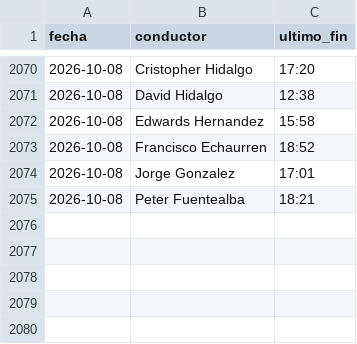
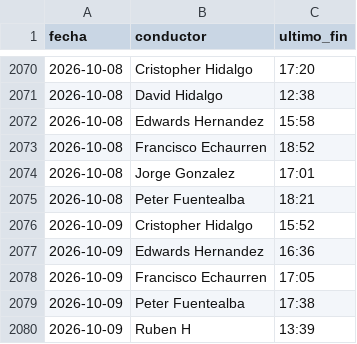
Before and after one commit to rubness007/qz-13a41abc58, a CSV file: 5d1b7c3a.csv, drawn as a sheet; only a part is shown, gaps mark what is left out; the diff names each change by its address in the sheet, - before the commit and + after, or states it on an @@ line.

Commit message:
Jornadas 2026-10-09

```diff
--- a/5d1b7c3a.csv
+++ b/5d1b7c3a.csv
+row 2076: 2026-10-09 | Cristopher Hidalgo | 15:52
+row 2077: 2026-10-09 | Edwards Hernandez | 16:36
+row 2078: 2026-10-09 | Francisco Echaurren | 17:05
+row 2079: 2026-10-09 | Peter Fuentealba | 17:38
+row 2080: 2026-10-09 | Ruben H | 13:39
```
